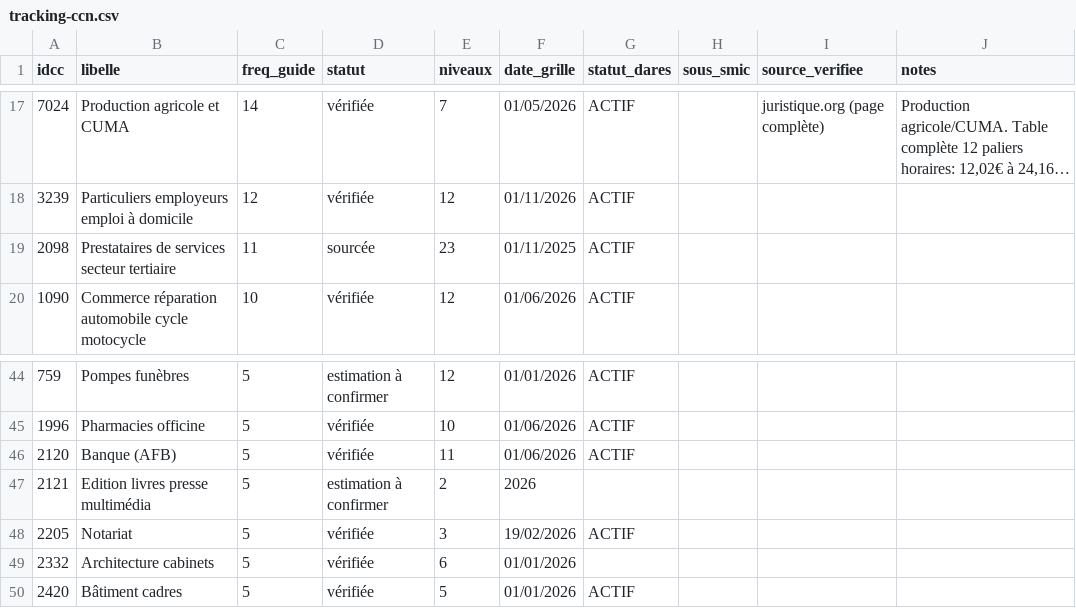
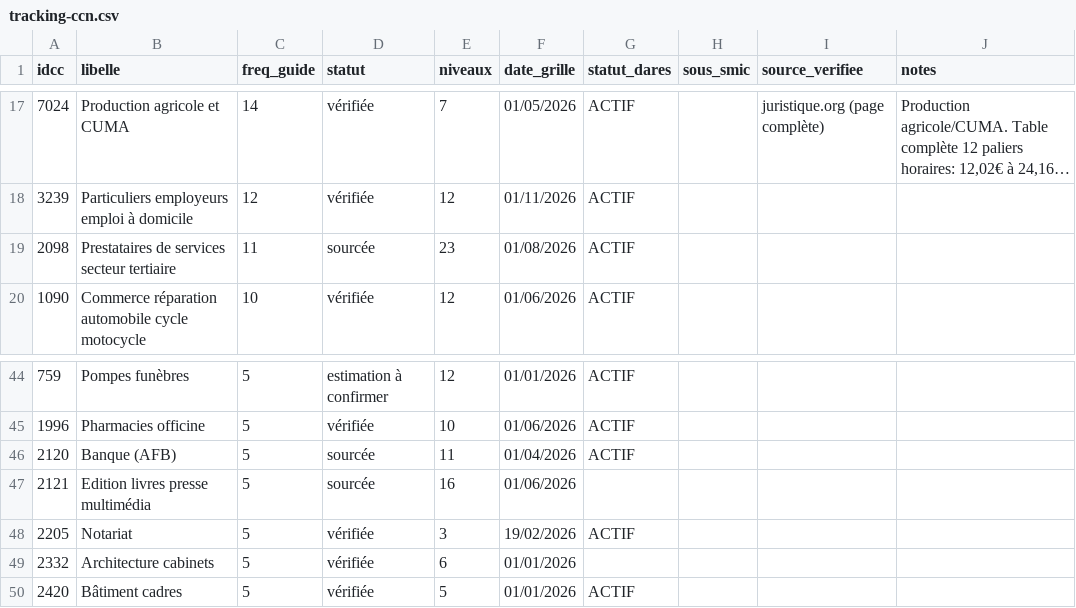
Before and after one commit to tonytonic/hs, a CSV file: GrillePaye/tracking-ccn.csv, drawn as a sheet; only a part is shown, gaps mark what is left out; long unchanged cells end in ….

```diff
--- a/GrillePaye/tracking-ccn.csv
+++ b/GrillePaye/tracking-ccn.csv
@@ -18,3 +18,3 @@
 3239,Particuliers employeurs emploi à domicile,12,vérifiée,12,01/11/2026,ACTIF,,,
-2098,Prestataires de services secteur tertiaire,11,sourcée,23,01/11/2025,ACTIF,,,
+2098,Prestataires de services secteur tertiaire,11,sourcée,23,01/08/2026,ACTIF,,,
 1090,Commerce réparation automobile cycle motocycle,10,vérifiée,12,01/06/2026,ACTIF,,,
@@ -45,4 +45,4 @@
 1996,Pharmacies officine,5,vérifiée,10,01/06/2026,ACTIF,,,
-2120,Banque (AFB),5,vérifiée,11,01/06/2026,ACTIF,,,
-2121,Edition livres presse multimédia,5,estimation à confirmer,2,2026,,,,
+2120,Banque (AFB),5,sourcée,11,01/04/2026,ACTIF,,,
+2121,Edition livres presse multimédia,5,sourcée,16,01/06/2026,,,,
 2205,Notariat,5,vérifiée,3,19/02/2026,ACTIF,,,
```
Also changed, not shown: 1 other file.
